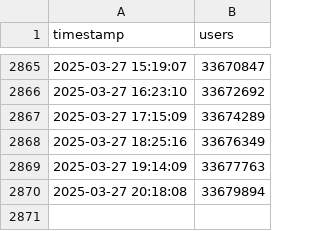
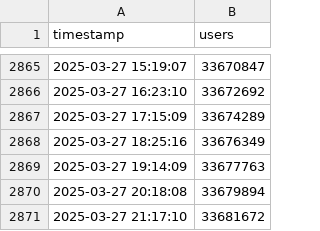
Before and after one commit to elaval/bskyusers, a CSV file: bsky_users_history.csv, drawn as a sheet; only a part is shown, gaps mark what is left out; the diff names each change by its address in the sheet, - before the commit and + after, or states it on an @@ line.

```diff
--- a/bsky_users_history.csv
+++ b/bsky_users_history.csv
+row 2871: 2025-03-27 21:17:10 | 33681672
```
